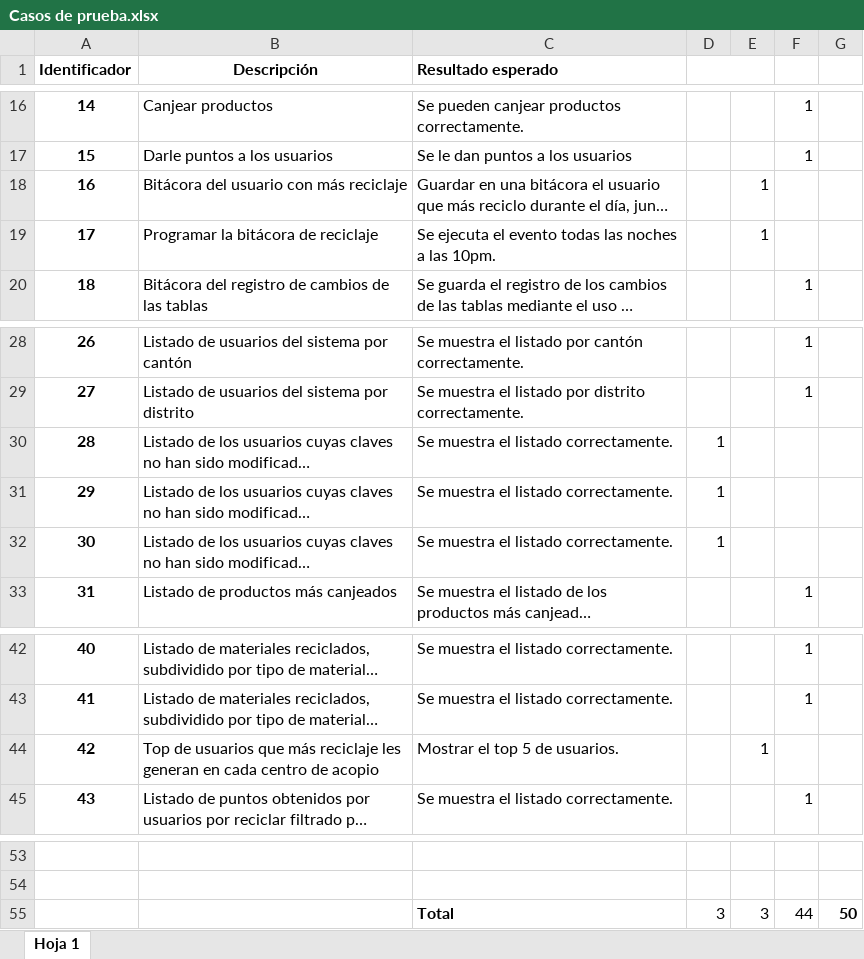
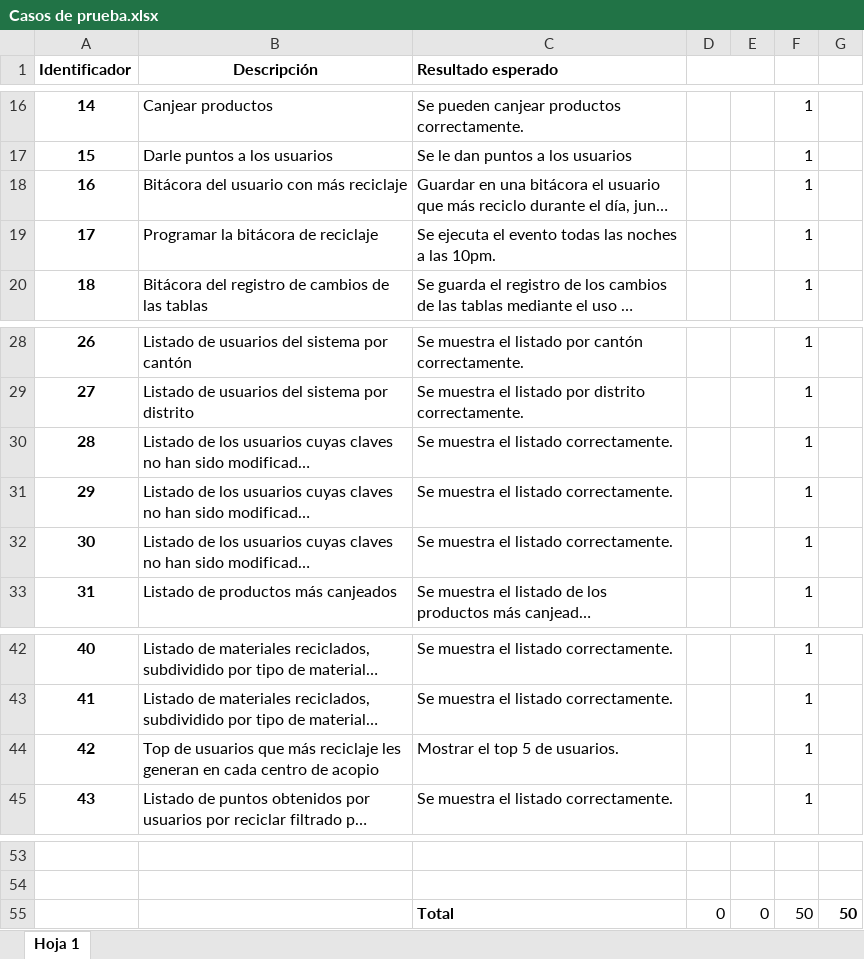
Before and after one commit to nano6000/ProyectoII_BasesI_2018, an Excel workbook: Documentación/Casos de prueba.xlsx, sheet Hoja 1, drawn as a sheet; only a part is shown, gaps mark what is left out; long unchanged cells end in …; values as stored, in another font and other column widths than the file's, no borders; removed rows and columns are numbered as before the commit, all else as after; the diff names each change by its address in the sheet, - before the commit and + after, or states it on an @@ line.

Commit message:
Mover canje a usuario en vez de a comercio
Además se cambio la tabla productoXUsuario a Canjes, y se le agregó un atributo de cantidad. También incluí los casos de prueba

```diff
--- a/Documentación/Casos de prueba.xlsx (sheet Hoja 1)
+++ b/Documentación/Casos de prueba.xlsx (sheet Hoja 1)
-E18:E19: 1
+E18:E19: (empty)
-F18:F19: (empty)
+F18:F19: 1
-D30:D32: 1
+D30:D32: (empty)
-F30:F32: (empty)
+F30:F32: 1
-E44: 1
+E44: (empty)
-F44: (empty)
+F44: 1
-row 55:  |  | Total | 3 | 3 | 44 | 50
+row 55:  |  | Total | 0 | 0 | 50 | 50
```
Also changed, not shown: 4 other files.
